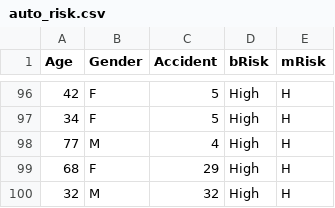
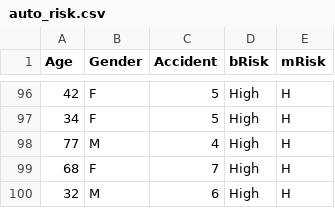
Before and after one commit to CamelAcademy/SamplePython, a CSV file: input/auto_risk.csv, drawn as a sheet; only a part is shown, gaps mark what is left out.

```diff
--- a/input/auto_risk.csv
+++ b/input/auto_risk.csv
@@ -98,3 +98,3 @@ Age,Gender,Accident,bRisk,mRisk
 77,M,4,High,H
-68,F,29,High,H
-32,M,32,High,H
+68,F,7,High,H
+32,M,6,High,H
```
Also changed, not shown: 2 other files.
